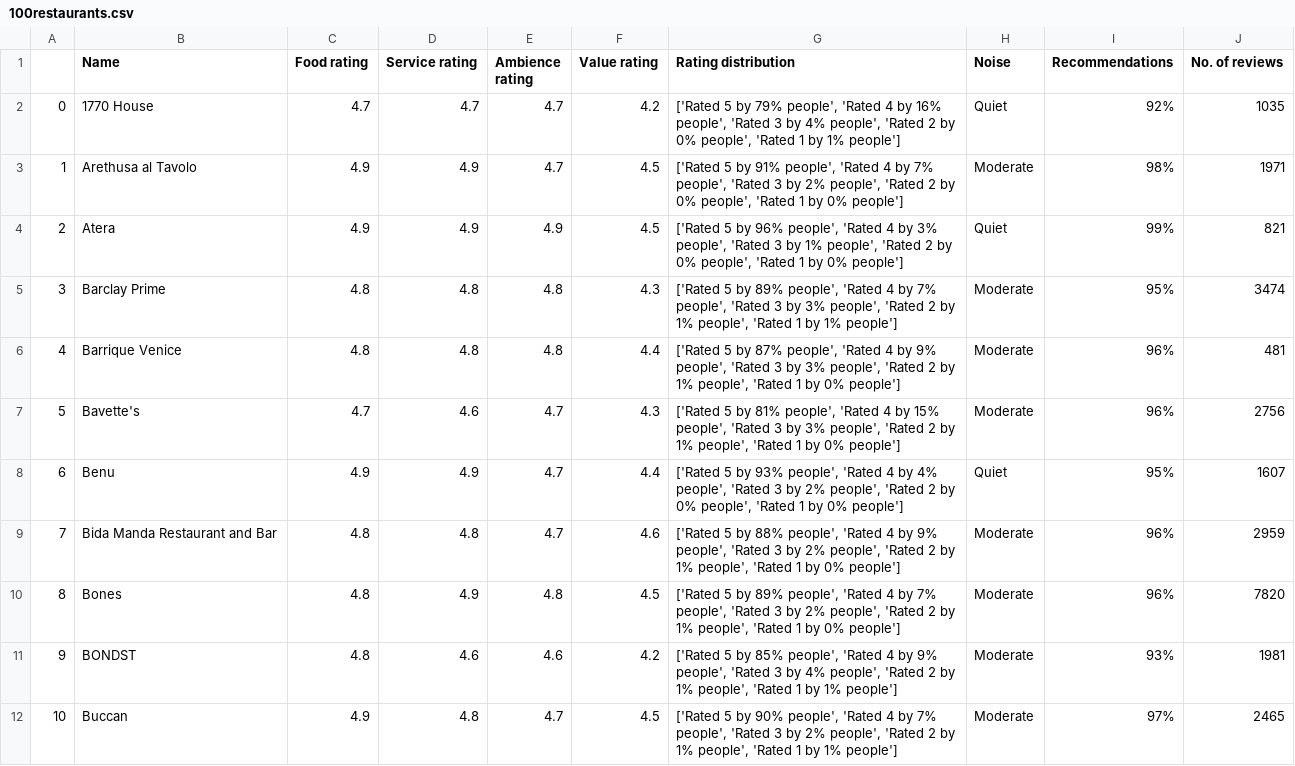
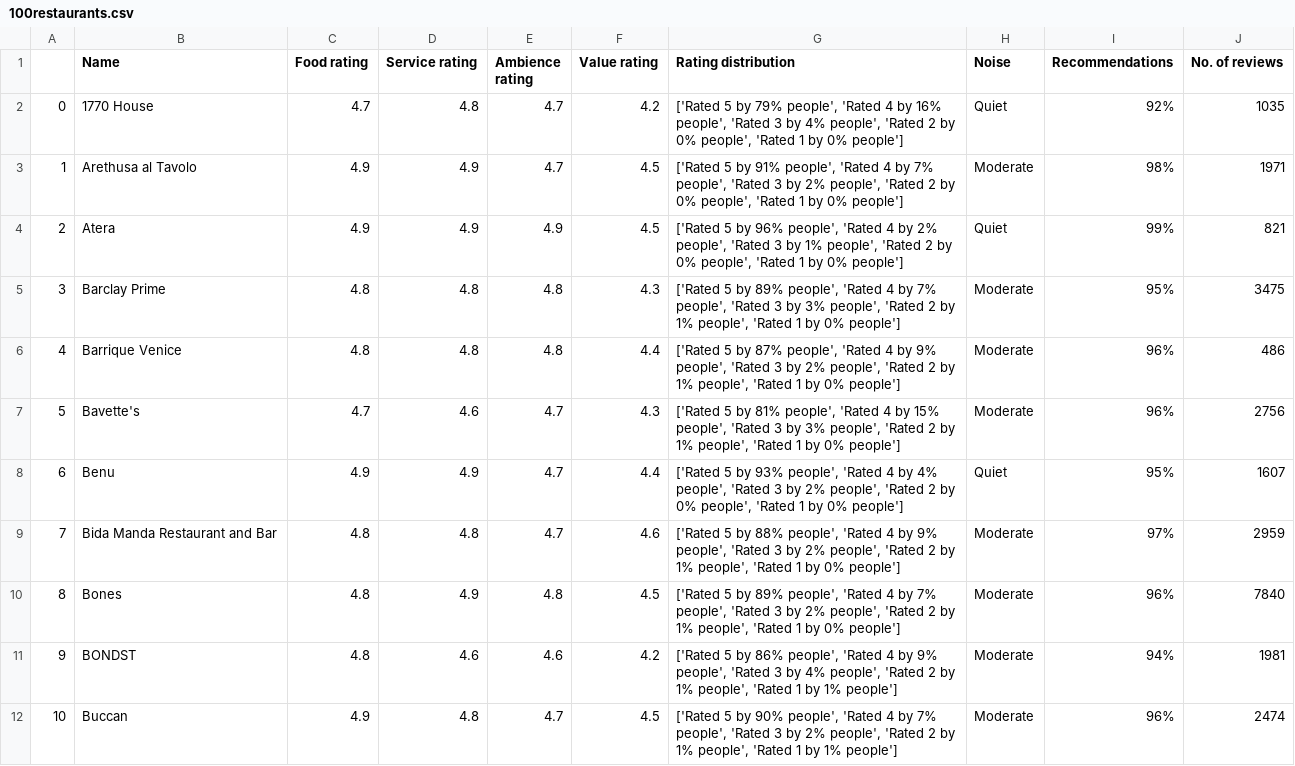
Before and after one commit to arstrim/open_table_scrapping, a CSV file: 100restaurants.csv, drawn as a sheet; only a part is shown; the diff covers the shown part only.

```diff
--- a/100restaurants.csv
+++ b/100restaurants.csv
@@ -1,12 +1,12 @@
 ,Name,Food rating,Service rating,Ambience rating,Value rating,Rating distribution,Noise,Recommendations,No. of reviews
-0,1770 House,4.7,4.7,4.7,4.2,"['Rated 5 by 79% people', 'Rated 4 by 16% people', 'Rated 3 by 4% people', 'Rated 2 by 0% people', 'Rated 1 by 1% people']",Quiet,92%,1035
+0,1770 House,4.7,4.8,4.7,4.2,"['Rated 5 by 79% people', 'Rated 4 by 16% people', 'Rated 3 by 4% people', 'Rated 2 by 0% people', 'Rated 1 by 0% people']",Quiet,92%,1035
 1,Arethusa al Tavolo,4.9,4.9,4.7,4.5,"['Rated 5 by 91% people', 'Rated 4 by 7% people', 'Rated 3 by 2% people', 'Rated 2 by 0% people', 'Rated 1 by 0% people']",Moderate,98%,1971
-2,Atera,4.9,4.9,4.9,4.5,"['Rated 5 by 96% people', 'Rated 4 by 3% people', 'Rated 3 by 1% people', 'Rated 2 by 0% people', 'Rated 1 by 0% people']",Quiet,99%,821
-3,Barclay Prime,4.8,4.8,4.8,4.3,"['Rated 5 by 89% people', 'Rated 4 by 7% people', 'Rated 3 by 3% people', 'Rated 2 by 1% people', 'Rated 1 by 1% people']",Moderate,95%,3474
-4,Barrique Venice,4.8,4.8,4.8,4.4,"['Rated 5 by 87% people', 'Rated 4 by 9% people', 'Rated 3 by 3% people', 'Rated 2 by 1% people', 'Rated 1 by 0% people']",Moderate,96%,481
+2,Atera,4.9,4.9,4.9,4.5,"['Rated 5 by 96% people', 'Rated 4 by 2% people', 'Rated 3 by 1% people', 'Rated 2 by 0% people', 'Rated 1 by 0% people']",Quiet,99%,821
+3,Barclay Prime,4.8,4.8,4.8,4.3,"['Rated 5 by 89% people', 'Rated 4 by 7% people', 'Rated 3 by 3% people', 'Rated 2 by 1% people', 'Rated 1 by 0% people']",Moderate,95%,3475
+4,Barrique Venice,4.8,4.8,4.8,4.4,"['Rated 5 by 87% people', 'Rated 4 by 9% people', 'Rated 3 by 2% people', 'Rated 2 by 1% people', 'Rated 1 by 0% people']",Moderate,96%,486
 5,Bavette's,4.7,4.6,4.7,4.3,"['Rated 5 by 81% people', 'Rated 4 by 15% people', 'Rated 3 by 3% people', 'Rated 2 by 1% people', 'Rated 1 by 0% people']",Moderate,96%,2756
 6,Benu,4.9,4.9,4.7,4.4,"['Rated 5 by 93% people', 'Rated 4 by 4% people', 'Rated 3 by 2% people', 'Rated 2 by 0% people', 'Rated 1 by 0% people']",Quiet,95%,1607
-7,Bida Manda Restaurant and Bar,4.8,4.8,4.7,4.6,"['Rated 5 by 88% people', 'Rated 4 by 9% people', 'Rated 3 by 2% people', 'Rated 2 by 1% people', 'Rated 1 by 0% people']",Moderate,96%,2959
-8,Bones,4.8,4.9,4.8,4.5,"['Rated 5 by 89% people', 'Rated 4 by 7% people', 'Rated 3 by 2% people', 'Rated 2 by 1% people', 'Rated 1 by 0% people']",Moderate,96%,7820
-9,BONDST,4.8,4.6,4.6,4.2,"['Rated 5 by 85% people', 'Rated 4 by 9% people', 'Rated 3 by 4% people', 'Rated 2 by 1% people', 'Rated 1 by 1% people']",Moderate,93%,1981
-10,Buccan,4.9,4.8,4.7,4.5,"['Rated 5 by 90% people', 'Rated 4 by 7% people', 'Rated 3 by 2% people', 'Rated 2 by 1% people', 'Rated 1 by 1% people']",Moderate,97%,2465
+7,Bida Manda Restaurant and Bar,4.8,4.8,4.7,4.6,"['Rated 5 by 88% people', 'Rated 4 by 9% people', 'Rated 3 by 2% people', 'Rated 2 by 1% people', 'Rated 1 by 0% people']",Moderate,97%,2959
+8,Bones,4.8,4.9,4.8,4.5,"['Rated 5 by 89% people', 'Rated 4 by 7% people', 'Rated 3 by 2% people', 'Rated 2 by 1% people', 'Rated 1 by 0% people']",Moderate,96%,7840
+9,BONDST,4.8,4.6,4.6,4.2,"['Rated 5 by 86% people', 'Rated 4 by 9% people', 'Rated 3 by 4% people', 'Rated 2 by 1% people', 'Rated 1 by 1% people']",Moderate,94%,1981
+10,Buccan,4.9,4.8,4.7,4.5,"['Rated 5 by 90% people', 'Rated 4 by 7% people', 'Rated 3 by 2% people', 'Rated 2 by 1% people', 'Rated 1 by 1% people']",Moderate,96%,2474
```
Also changed, not shown: 124 edited cells elsewhere in this file, 5 other files.
